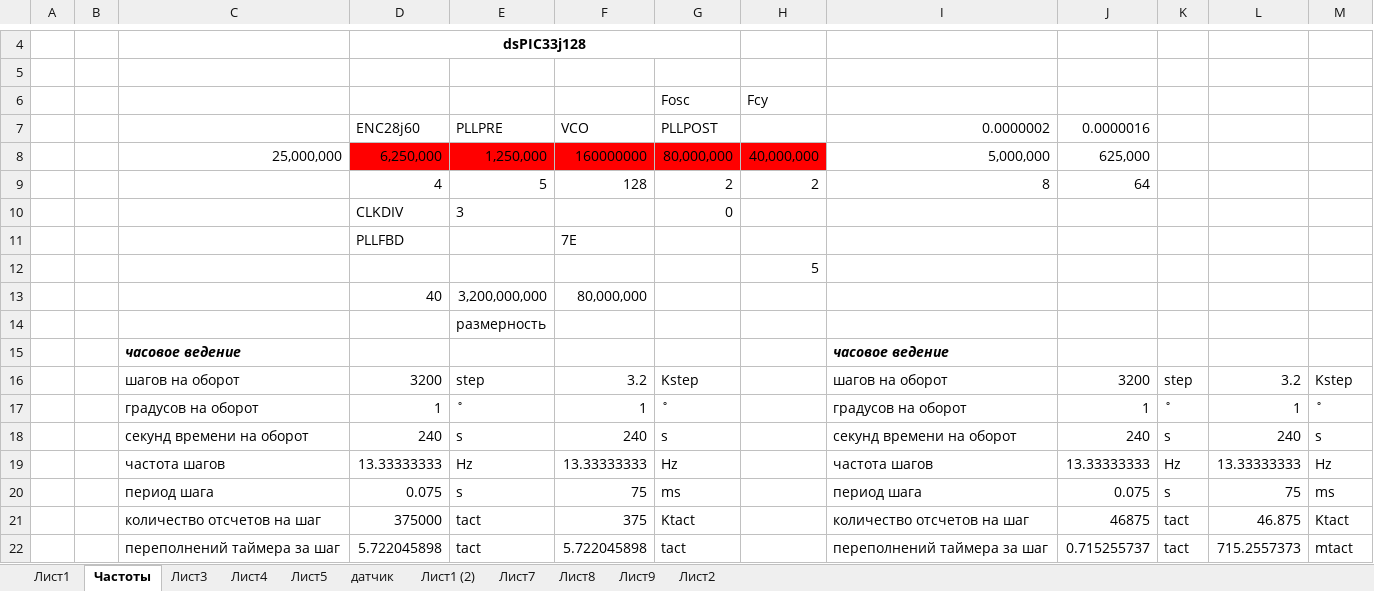
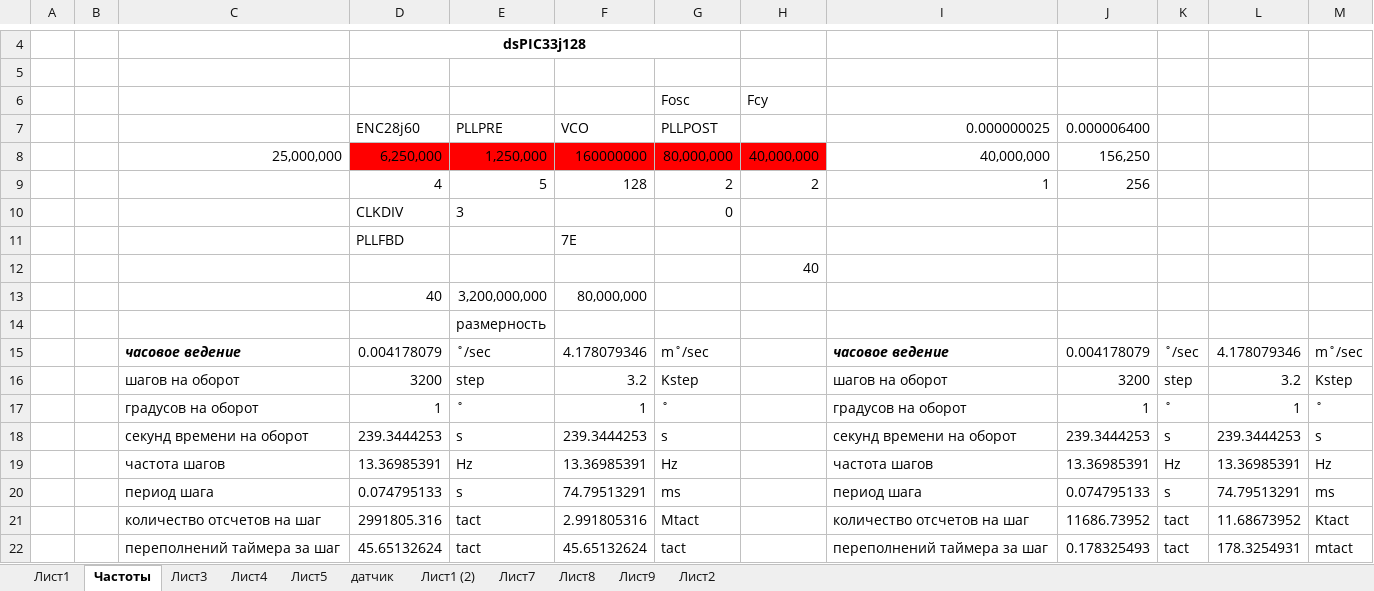
Before and after one commit to linscomt/astromonty, an Excel workbook: Расчеты.xlsx, sheet Частоты, drawn as a sheet; only a part is shown, gaps mark what is left out; values as stored, in another font and other column widths than the file's, no borders; conditional formats not drawn; removed rows and columns are numbered as before the commit, all else as after; the diff covers the shown part only; the diff names each change by its address in the sheet, - before the commit and + after, or states it on an @@ line.

```diff
--- a/Расчеты.xlsx (sheet Частоты)
+++ b/Расчеты.xlsx (sheet Частоты)
-I7: 0.0000002
+I7: 0.000000025
-J7: 0.0000016
+J7: 0.000006400
-I8: 5,000,000
+I8: 40,000,000
-J8: 625,000
+J8: 156,250
-I9: 8
+I9: 1
-J9: 64
+J9: 256
-H12: 5
+H12: 40
-row 15:  |  | часовое ведение |  |  |  |  |  | часовое ведение
+row 15:  |  | часовое ведение | 0.004178079 | ˚/sec | 4.178079346 | m˚/sec |  | часовое ведение | 0.004178079 | ˚/sec | 4.178079346 | m˚/sec
-D18: 240
+D18: 239.3444253
-F18: 240
+F18: 239.3444253
-J18: 240
+J18: 239.3444253
-L18: 240
+L18: 239.3444253
-D19: 13.33333333
+D19: 13.36985391
-F19: 13.33333333
+F19: 13.36985391
-J19: 13.33333333
+J19: 13.36985391
-L19: 13.33333333
+L19: 13.36985391
-D20: 0.075
+D20: 0.074795133
-F20: 75
+F20: 74.79513291
-J20: 0.075
+J20: 0.074795133
-L20: 75
+L20: 74.79513291
-D21: 375000
+D21: 2991805.316
-F21: 375
+F21: 2.991805316
-G21: Ktact
+G21: Mtact
-J21: 46875
+J21: 11686.73952
-L21: 46.875
+L21: 11.68673952
-D22: 5.722045898
+D22: 45.65132624
-F22: 5.722045898
+F22: 45.65132624
-J22: 0.715255737
+J22: 0.178325493
-L22: 715.2557373
+L22: 178.3254931
```
Also changed, not shown: 26 added rows, 4 removed rows and 50 edited cells elsewhere in this sheet, sheet Лист5, charts or pictures, 3 other files.
